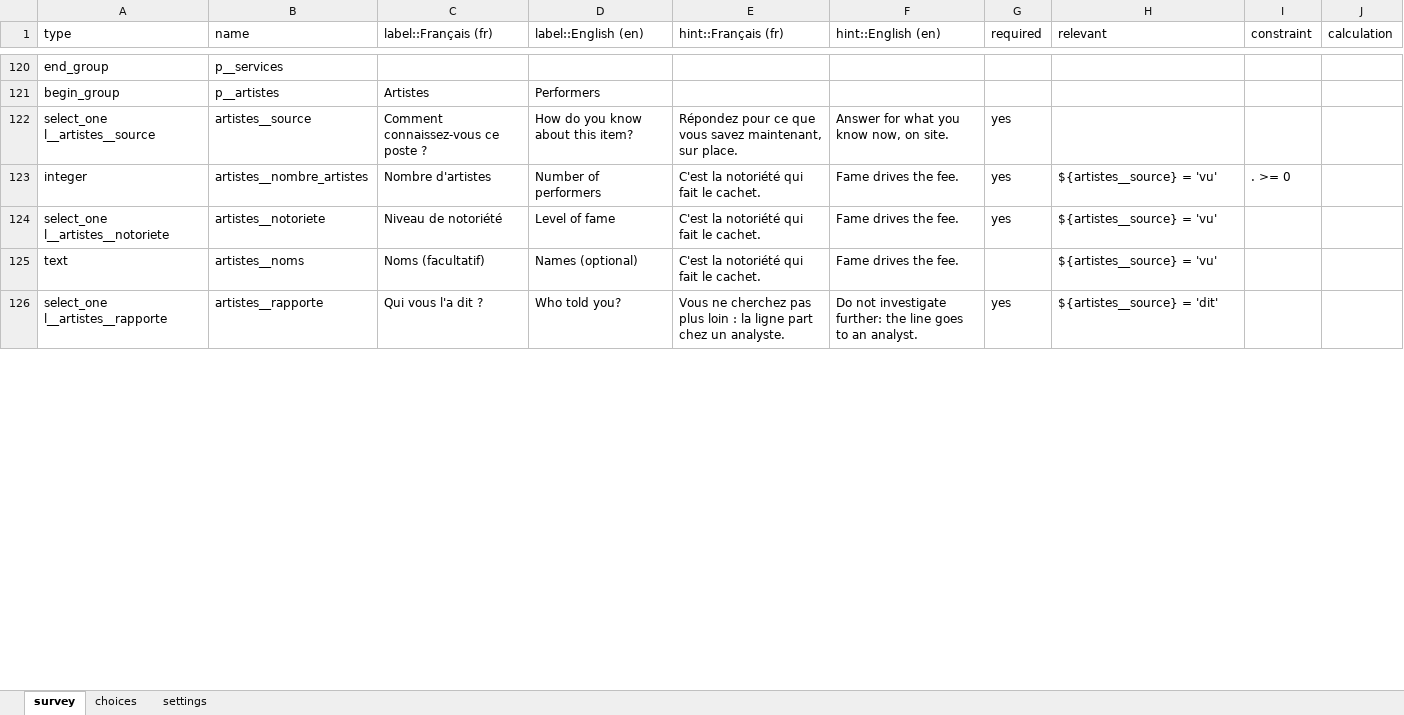
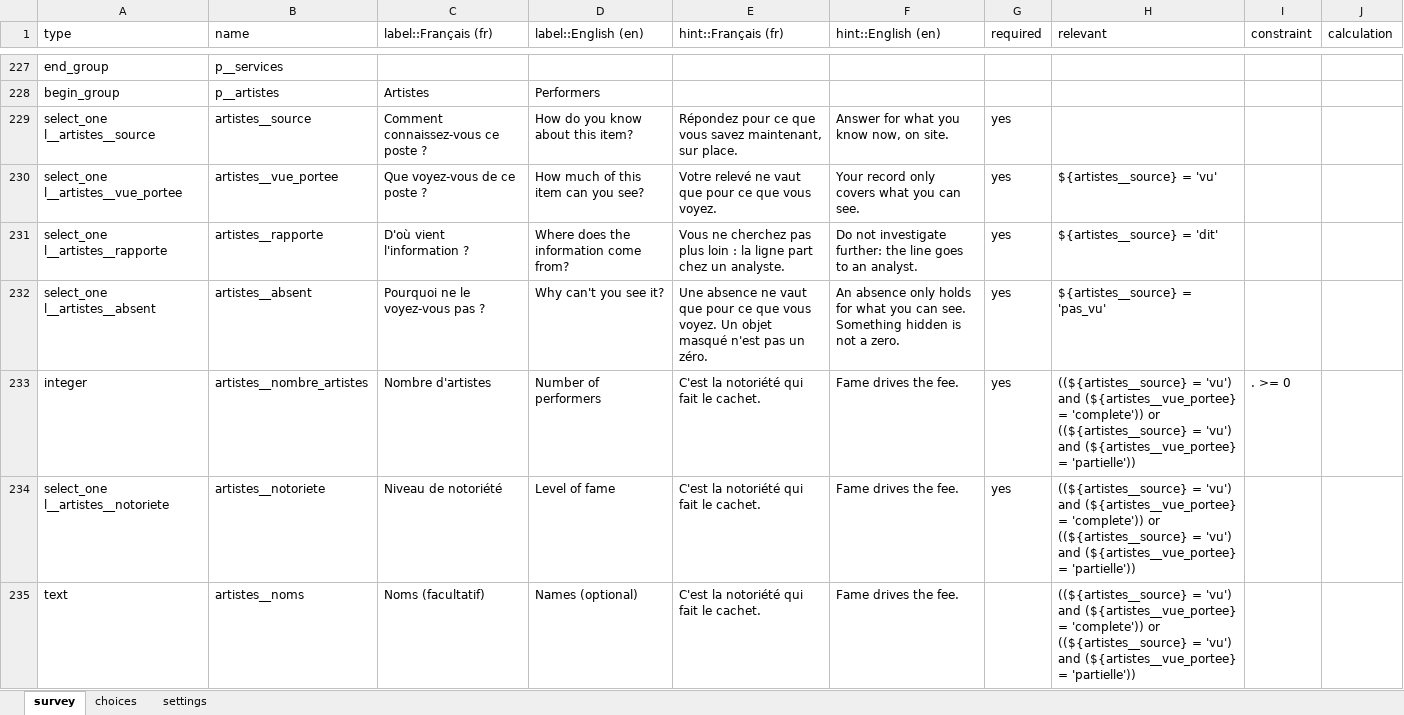
Before and after one commit to dofbi/collecte-guidee, an Excel workbook: kobo/mapomo_v1.xlsx, sheet survey, drawn as a sheet; only a part is shown, gaps mark what is left out; values as stored, in another font and other column widths than the file's, no borders; removed rows and columns are numbered as before the commit, all else as after; the diff covers the shown part only; the diff names each change by its address in the sheet, - before the commit and + after, or states it on an @@ line.

Commit message:
Version 1.1 : règles de collecte du contrat du 1er octobre
- Présence à quatre états et portée du relevé dans le tronc commun.
- Quatre formes de quantité (exacte, fourchette, minimum seul,
  inconnue) sans valeur par défaut ; vue partielle → minimum.
- Méthode explicite et type de source ; propos rapporté conservé tel
  quel, même avec un montant.
- Fourniture facultative sur trois axes indépendants.
- Historique des saisies et champ « fait à compléter ».
- Contexte facultatif (événement, hors événement, indéterminé).
- Position GPS facultative, jamais automatique, désactivable.
- Écran « Relire avant envoi » ; reprise en modification d'une
  observation en attente.
- Formulaire Kobo régénéré (à remplacer dans Kobo), documentation :
  règles de collecte, REST Services, mise à jour du formulaire.

```diff
--- a/kobo/mapomo_v1.xlsx (sheet survey)
+++ b/kobo/mapomo_v1.xlsx (sheet survey)
+row 230: select_one l__artistes__vue_portee | artistes__vue_portee | Que voyez-vous de ce poste ? | How much of this item can you see? | Votre relevé ne vaut que pour ce que vous voyez. | Your record only covers what you can see. | yes | ${artistes__source} = 'vu'
+row 231: select_one l__artistes__rapporte | artistes__rapporte | D'où vient l'information ? | Where does the information come from? | Vous ne cherchez pas plus loin : la ligne part chez un analyste. | Do not investigate further: the line goes to an analyst. | yes | ${artistes__source} = 'dit'
+row 232: select_one l__artistes__absent | artistes__absent | Pourquoi ne le voyez-vous pas ? | Why can't you see it? | Une absence ne vaut que pour ce que vous voyez. Un objet masqué n'est pas un zéro. | An absence only holds for what you can see. Something hidden is not a zero. | yes | ${artistes__source} = 'pas_vu'
-H233:H235 (relevant): ${artistes__source} = 'vu'
+H233:H235 (relevant): ((${artistes__source} = 'vu') and (${artistes__vue_portee} = 'complete')) or ((${artistes__source} = 'vu') and (${artistes__vue_portee} = 'partielle'))
-row 126: select_one l__artistes__rapporte | artistes__rapporte | Qui vous l'a dit ? | Who told you? | Vous ne cherchez pas plus loin : la ligne part chez un analyste. | Do not investigate further: the line goes to an analyst. | yes | ${artistes__source} = 'dit'
```
Also changed, not shown: 152 added rows, 9 removed rows and 95 edited cells elsewhere in this sheet, sheet choices, sheet settings, 29 other files.
